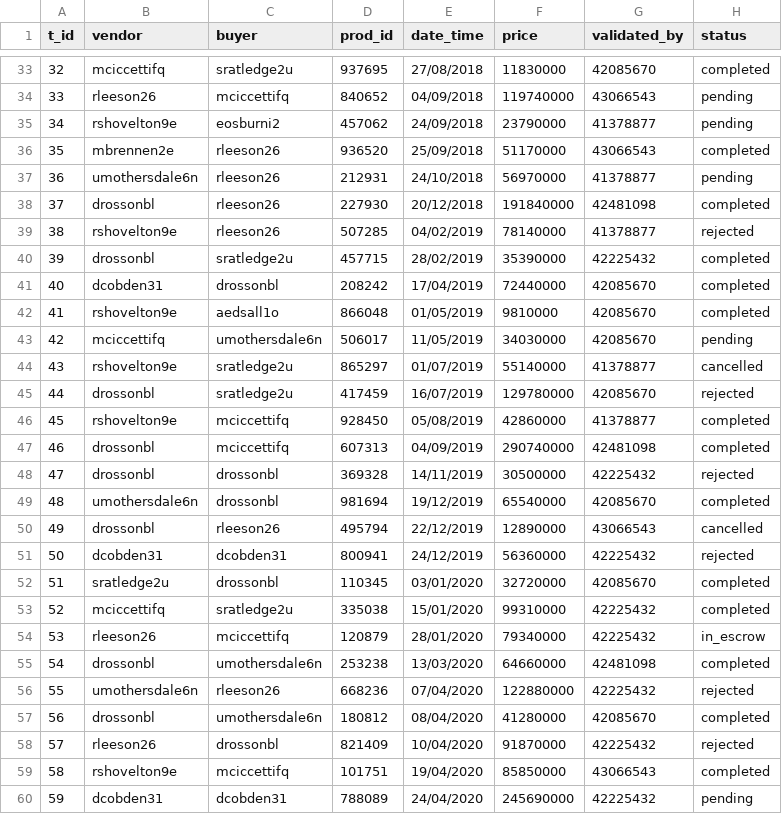
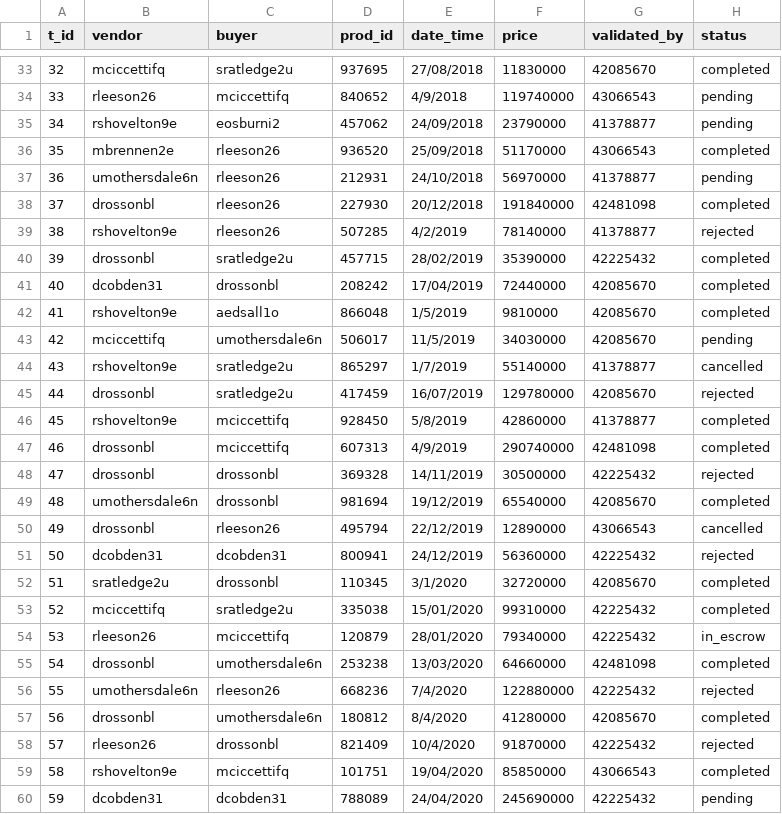
Before and after one commit to HildoBijl/sqltutor, a CSV file: src/mockData/tables/transactions/full.csv, drawn as a sheet; only a part is shown, gaps mark what is left out; the diff covers the shown part only.

```diff
--- a/src/mockData/tables/transactions/full.csv
+++ b/src/mockData/tables/transactions/full.csv
@@ -33,3 +33,3 @@
 32,mciccettifq,sratledge2u,937695,27/08/2018,11830000,42085670,completed
-33,rleeson26,mciccettifq,840652,04/09/2018,119740000,43066543,pending
+33,rleeson26,mciccettifq,840652,4/9/2018,119740000,43066543,pending
 34,rshovelton9e,eosburni2,457062,24/09/2018,23790000,41378877,pending
@@ -38,11 +38,11 @@
 37,drossonbl,rleeson26,227930,20/12/2018,191840000,42481098,completed
-38,rshovelton9e,rleeson26,507285,04/02/2019,78140000,41378877,rejected
+38,rshovelton9e,rleeson26,507285,4/2/2019,78140000,41378877,rejected
 39,drossonbl,sratledge2u,457715,28/02/2019,35390000,42225432,completed
 40,dcobden31,drossonbl,208242,17/04/2019,72440000,42085670,completed
-41,rshovelton9e,aedsall1o,866048,01/05/2019,9810000,42085670,completed
-42,mciccettifq,umothersdale6n,506017,11/05/2019,34030000,42085670,pending
-43,rshovelton9e,sratledge2u,865297,01/07/2019,55140000,41378877,cancelled
+41,rshovelton9e,aedsall1o,866048,1/5/2019,9810000,42085670,completed
+42,mciccettifq,umothersdale6n,506017,11/5/2019,34030000,42085670,pending
+43,rshovelton9e,sratledge2u,865297,1/7/2019,55140000,41378877,cancelled
 44,drossonbl,sratledge2u,417459,16/07/2019,129780000,42085670,rejected
-45,rshovelton9e,mciccettifq,928450,05/08/2019,42860000,41378877,completed
-46,drossonbl,mciccettifq,607313,04/09/2019,290740000,42481098,completed
+45,rshovelton9e,mciccettifq,928450,5/8/2019,42860000,41378877,completed
+46,drossonbl,mciccettifq,607313,4/9/2019,290740000,42481098,completed
 47,drossonbl,drossonbl,369328,14/11/2019,30500000,42225432,rejected
@@ -51,3 +51,3 @@
 50,dcobden31,dcobden31,800941,24/12/2019,56360000,42225432,rejected
-51,sratledge2u,drossonbl,110345,03/01/2020,32720000,42085670,completed
+51,sratledge2u,drossonbl,110345,3/1/2020,32720000,42085670,completed
 52,mciccettifq,sratledge2u,335038,15/01/2020,99310000,42225432,completed
@@ -55,5 +55,5 @@
 54,drossonbl,umothersdale6n,253238,13/03/2020,64660000,42481098,completed
-55,umothersdale6n,rleeson26,668236,07/04/2020,122880000,42225432,rejected
-56,drossonbl,umothersdale6n,180812,08/04/2020,41280000,42085670,completed
-57,rleeson26,drossonbl,821409,10/04/2020,91870000,42225432,rejected
+55,umothersdale6n,rleeson26,668236,7/4/2020,122880000,42225432,rejected
+56,drossonbl,umothersdale6n,180812,8/4/2020,41280000,42085670,completed
+57,rleeson26,drossonbl,821409,10/4/2020,91870000,42225432,rejected
 58,rshovelton9e,mciccettifq,101751,19/04/2020,85850000,43066543,completed
```
Also changed, not shown: 98 edited cells elsewhere in this file, src/mockData/tables/accounts/full.csv, src/mockData/tables/transactions/small.csv.
